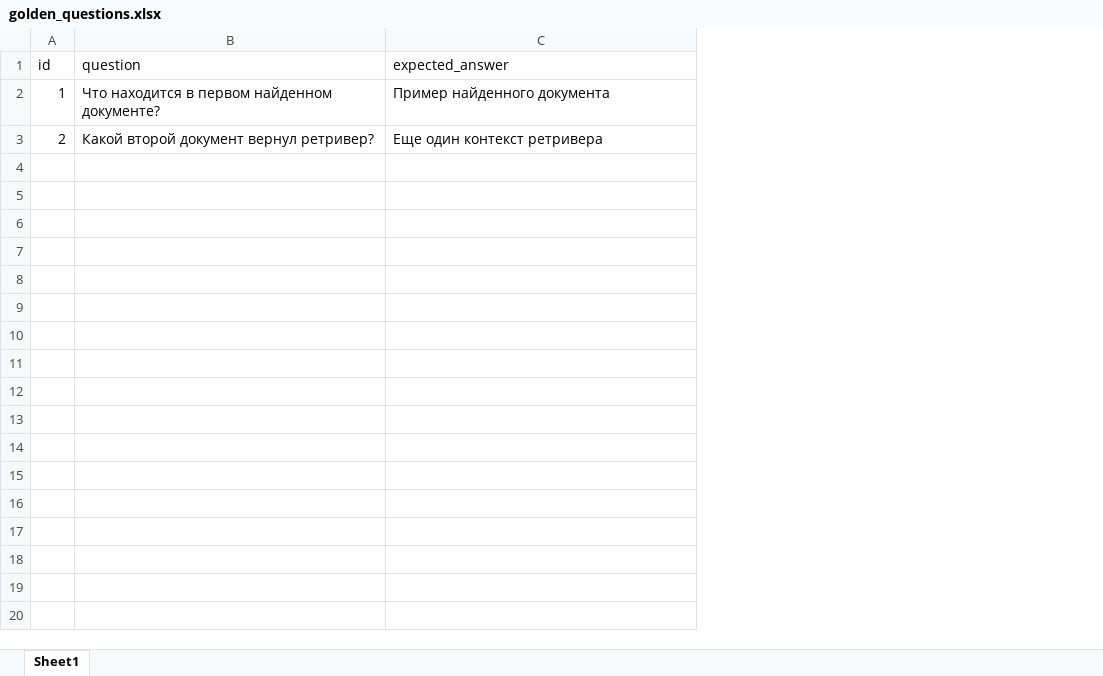
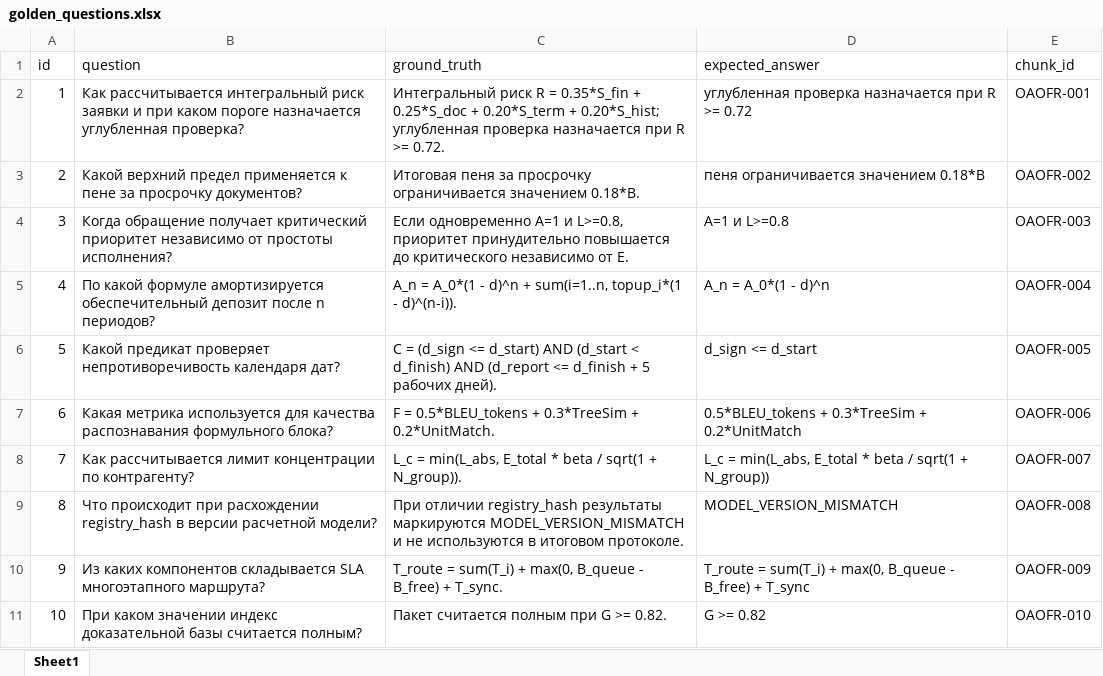
Before and after one commit to manockovVladislav/simple_rag_eval, an Excel workbook: data/golden_questions.xlsx, sheet Sheet1, drawn as a sheet; values as stored, in another font and other column widths than the file's, no borders; addresses are those after the commit; the diff names each change by its address in the sheet, - before the commit and + after, or states it on an @@ line.

Commit message:
Add local OAOF RAG eval fixture
Add a local oaofr_assistant_gr retriever fixture with synthetic vector data, hash embeddings, and BM25 fallback. Wire the eval config to the fixture and include ground_truth in judge outputs. Wrap GigaChat for Ragas and run judge metrics sequentially to avoid internal contention.

```diff
--- a/data/golden_questions.xlsx (sheet Sheet1)
+++ b/data/golden_questions.xlsx (sheet Sheet1)
+column C (ground_truth), rows 2-3: Интегральный риск R = 0.35*S_fin + 0.25*S_doc + 0.20*S_term + 0.20*S_hist; углубленная проверка назначается при R >= 0.72. | Итоговая пеня за просрочку ограничивается значением 0.18*B.
+column E (chunk_id), rows 2-3: OAOFR-001 | OAOFR-002
-B2 (question): Что находится в первом найденном документе?
+B2 (question): Как рассчитывается интегральный риск заявки и при каком пороге назначается углубленная проверка?
-D2 (expected_answer): Пример найденного документа
+D2 (expected_answer): углубленная проверка назначается при R >= 0.72
-B3 (question): Какой второй документ вернул ретривер?
+B3 (question): Какой верхний предел применяется к пене за просрочку документов?
-D3 (expected_answer): Еще один контекст ретривера
+D3 (expected_answer): пеня ограничивается значением 0.18*B
+row 4: 3 | Когда обращение получает критический приоритет независимо от простоты исполнения? | Если одновременно A=1 и L>=0.8, приоритет принудительно повышается до критического независимо от E. | A=1 и L>=0.8 | OAOFR-003
+row 5: 4 | По какой формуле амортизируется обеспечительный депозит после n периодов? | A_n = A_0*(1 - d)^n + sum(i=1..n, topup_i*(1 - d)^(n-i)). | A_n = A_0*(1 - d)^n | OAOFR-004
+row 6: 5 | Какой предикат проверяет непротиворечивость календаря дат? | C = (d_sign <= d_start) AND (d_start < d_finish) AND (d_report <= d_finish + 5 рабочих дней). | d_sign <= d_start | OAOFR-005
+row 7: 6 | Какая метрика используется для качества распознавания формульного блока? | F = 0.5*BLEU_tokens + 0.3*TreeSim + 0.2*UnitMatch. | 0.5*BLEU_tokens + 0.3*TreeSim + 0.2*UnitMatch | OAOFR-006
+row 8: 7 | Как рассчитывается лимит концентрации по контрагенту? | L_c = min(L_abs, E_total * beta / sqrt(1 + N_group)). | L_c = min(L_abs, E_total * beta / sqrt(1 + N_group)) | OAOFR-007
+row 9: 8 | Что происходит при расхождении registry_hash в версии расчетной модели? | При отличии registry_hash результаты маркируются MODEL_VERSION_MISMATCH и не используются в итоговом протоколе. | MODEL_VERSION_MISMATCH | OAOFR-008
+row 10: 9 | Из каких компонентов складывается SLA многоэтапного маршрута? | T_route = sum(T_i) + max(0, B_queue - B_free) + T_sync. | T_route = sum(T_i) + max(0, B_queue - B_free) + T_sync | OAOFR-009
+row 11: 10 | При каком значении индекс доказательной базы считается полным? | Пакет считается полным при G >= 0.82. | G >= 0.82 | OAOFR-010
```
Also changed, not shown: 13 other files.
